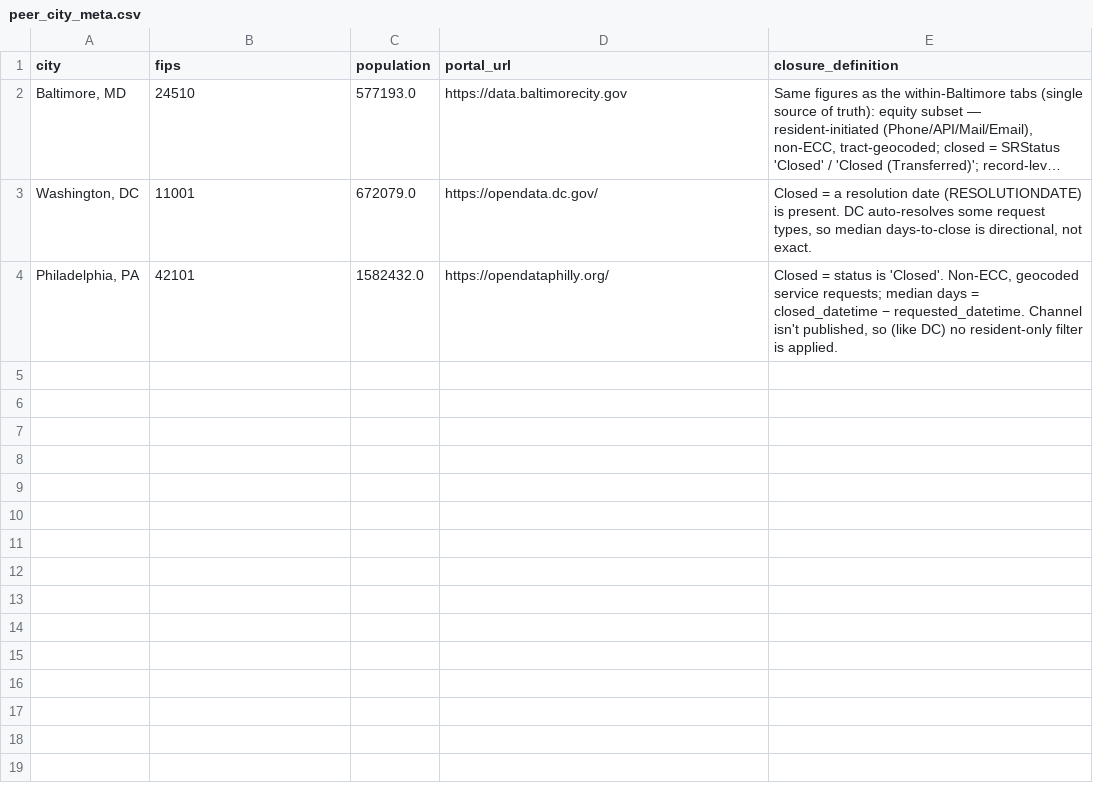
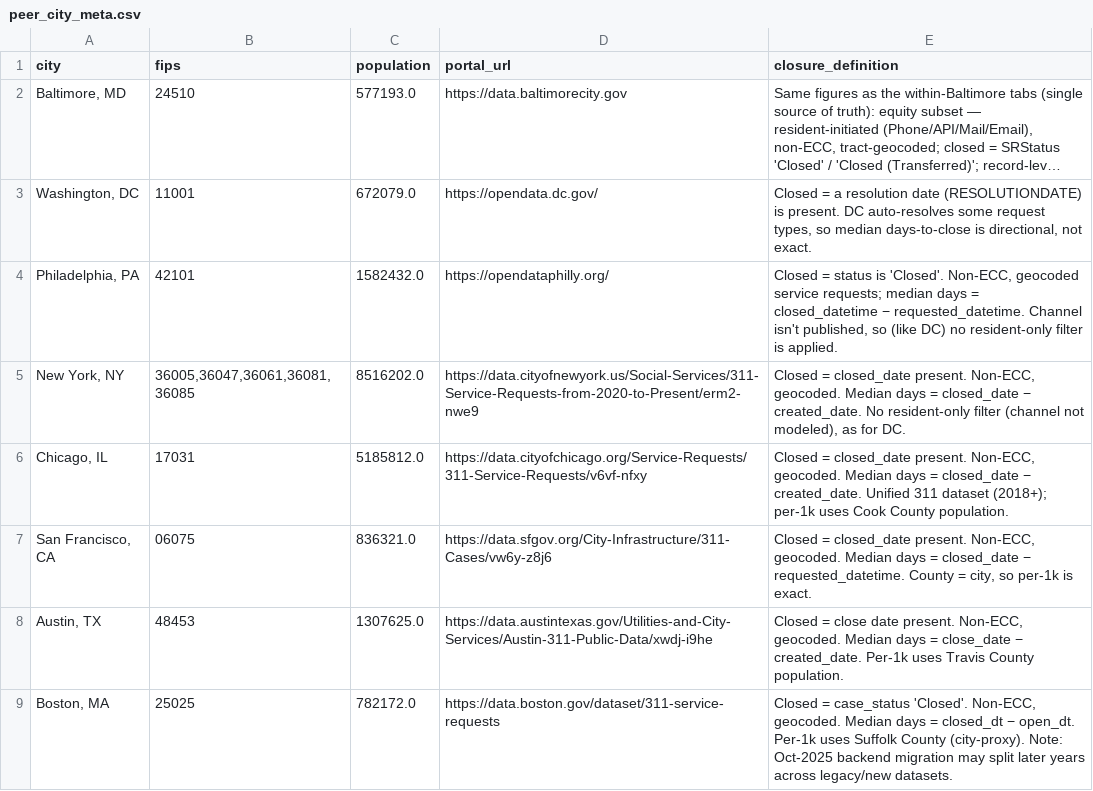
Before and after one commit to sadacca/balt311-service-equity, a CSV file: data/processed/peer_city_meta.csv, drawn as a sheet; long unchanged cells end in ….

```diff
--- a/data/processed/peer_city_meta.csv
+++ b/data/processed/peer_city_meta.csv
@@ -4 +4,6 @@ city,fips,population,portal_url,closure_definition
 "Philadelphia, PA",42101,1582432.0,https://opendataphilly.org/,"Closed = status is 'Closed'. Non-ECC, geocoded service requests; median days = closed_datetime − requested_datetime. Channel isn't published, so (like DC) no resident-only filter is applied."
+"New York, NY","36005,36047,36061,36081,36085",8516202.0,https://data.cityofnewyork.us/Social-Services/311-Service-Requests-from-2020-to-Present/erm2-nwe9,"Closed = closed_date present. Non-ECC, geocoded. Median days = closed_date − created_date. No resident-only filter (channel not modeled), as for DC."
+"Chicago, IL",17031,5185812.0,https://data.cityofchicago.org/Service-Requests/311-Service-Requests/v6vf-nfxy,"Closed = closed_date present. Non-ECC, geocoded. Median days = closed_date − created_date. Unified 311 dataset (2018+); per-1k uses Cook County population."
+"San Francisco, CA",06075,836321.0,https://data.sfgov.org/City-Infrastructure/311-Cases/vw6y-z8j6,"Closed = closed_date present. Non-ECC, geocoded. Median days = closed_date − requested_datetime. County = city, so per-1k is exact."
+"Austin, TX",48453,1307625.0,https://data.austintexas.gov/Utilities-and-City-Services/Austin-311-Public-Data/xwdj-i9he,"Closed = close date present. Non-ECC, geocoded. Median days = close_date − created_date. Per-1k uses Travis County population."
+"Boston, MA",25025,782172.0,https://data.boston.gov/dataset/311-service-requests,"Closed = case_status 'Closed'. Non-ECC, geocoded. Median days = closed_dt − open_dt. Per-1k uses Suffolk County (city-proxy). Note: Oct-2025 backend migration may split later years across legacy/new datasets."
```
Also changed, not shown: 1 other file.
